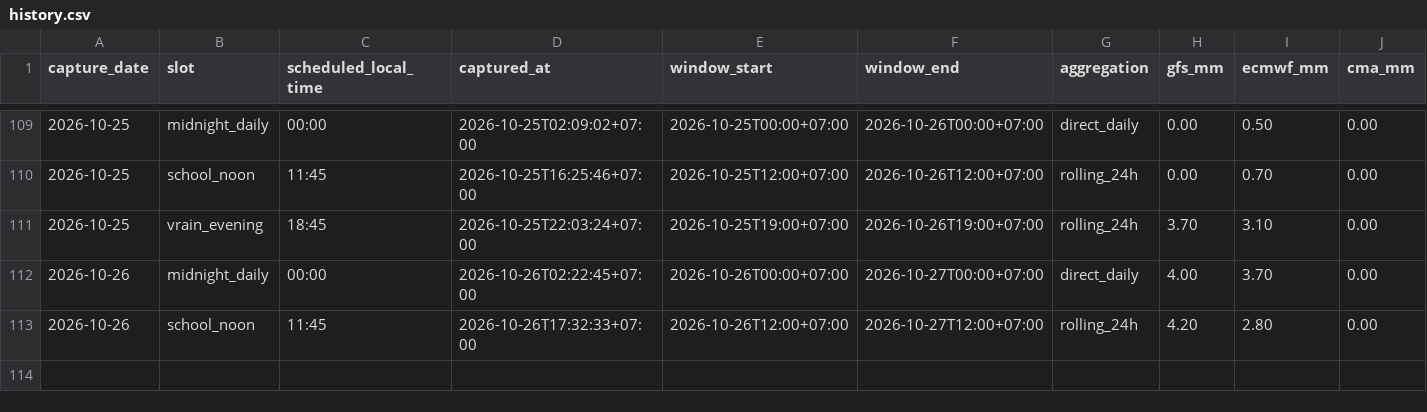
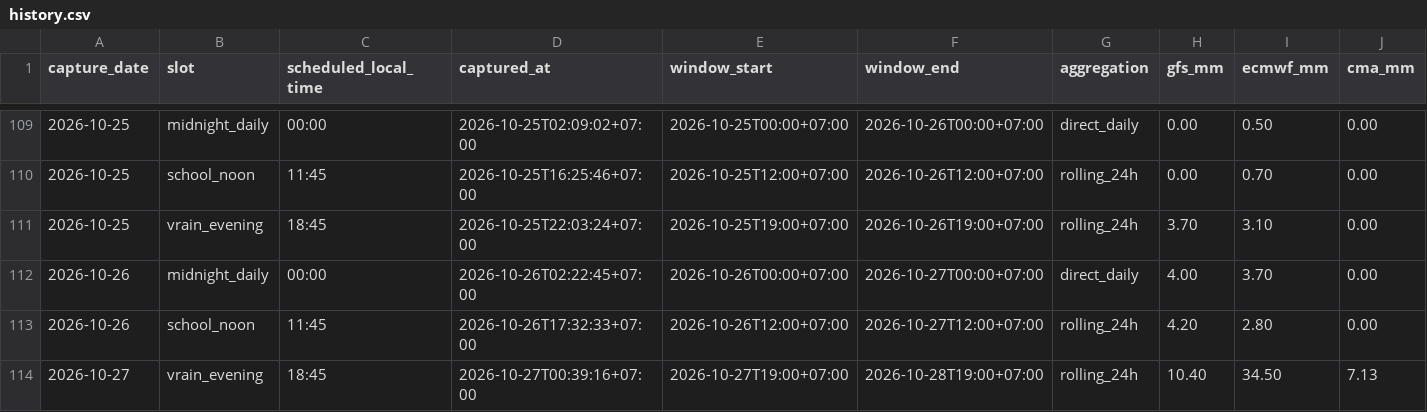
Before and after one commit to rainexplorers/fpt-danang, a CSV file: data/history.csv, drawn as a sheet; only a part is shown, gaps mark what is left out; rows hold the shown columns only; the diff names each change by its address in the sheet, - before the commit and + after, or states it on an @@ line.

```diff
--- a/data/history.csv
+++ b/data/history.csv
+row 114: 2026-10-27 | vrain_evening | 18:45 | 2026-10-27T00:39:16+07:00 | 2026-10-27T19:00+07:00 | 2026-10-28T19:00+07:00 | rolling_24h | 10.40 | 34.50 | 7.13
```
Also changed, not shown: 2 other files.
